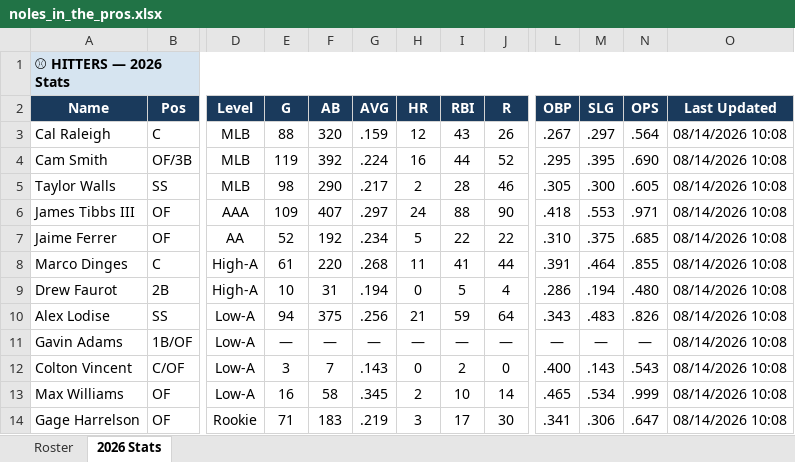
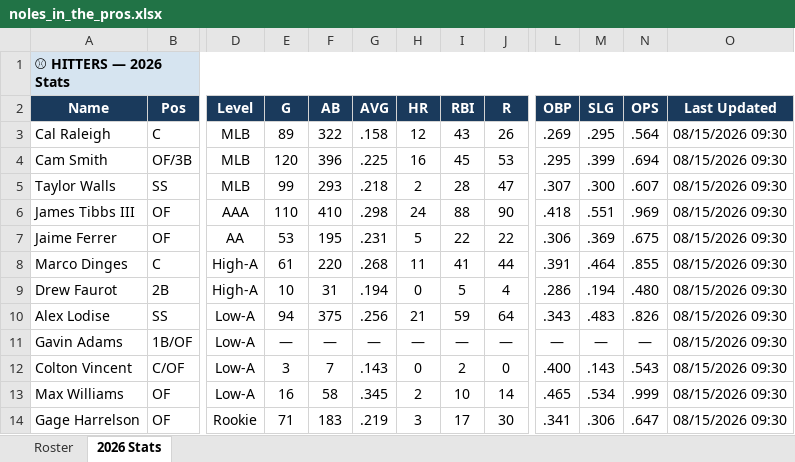
Before and after one commit to JohnVNoles/noles-in-the-show, an Excel workbook: noles_in_the_pros.xlsx, sheet 2026 Stats, drawn as a sheet; only a part is shown, gaps mark what is left out; values as stored, in another font and other column widths than the file's, no borders; the diff covers the shown part only; the diff names each change by its address in the sheet, - before the commit and + after, or states it on an @@ line.

```diff
--- a/noles_in_the_pros.xlsx (sheet 2026 Stats)
+++ b/noles_in_the_pros.xlsx (sheet 2026 Stats)
-E3 (G): 88
+E3 (G): 89
-F3 (AB): 320
+F3 (AB): 322
-G3 (AVG): .159
+G3 (AVG): .158
-L3 (OBP): .267
+L3 (OBP): .269
-M3 (SLG): .297
+M3 (SLG): .295
-O3:O14 (Last Updated): 08/14/2026 10:08
+O3:O14 (Last Updated): 08/15/2026 09:30
-E4 (G): 119
+E4 (G): 120
-F4 (AB): 392
+F4 (AB): 396
-G4 (AVG): .224
+G4 (AVG): .225
-I4 (RBI): 44
+I4 (RBI): 45
-J4 (R): 52
+J4 (R): 53
-M4 (SLG): .395
+M4 (SLG): .399
-N4 (OPS): .690
+N4 (OPS): .694
-E5 (G): 98
+E5 (G): 99
-F5 (AB): 290
+F5 (AB): 293
-G5 (AVG): .217
+G5 (AVG): .218
-J5 (R): 46
+J5 (R): 47
-L5 (OBP): .305
+L5 (OBP): .307
-N5 (OPS): .605
+N5 (OPS): .607
-E6 (G): 109
+E6 (G): 110
-F6 (AB): 407
+F6 (AB): 410
-G6 (AVG): .297
+G6 (AVG): .298
-M6 (SLG): .553
+M6 (SLG): .551
-N6 (OPS): .971
+N6 (OPS): .969
-E7 (G): 52
+E7 (G): 53
-F7 (AB): 192
+F7 (AB): 195
-G7 (AVG): .234
+G7 (AVG): .231
-L7 (OBP): .310
+L7 (OBP): .306
-M7 (SLG): .375
+M7 (SLG): .369
-N7 (OPS): .685
+N7 (OPS): .675
```
Also changed, not shown: 38 edited cells elsewhere in this sheet, 4 other files.
